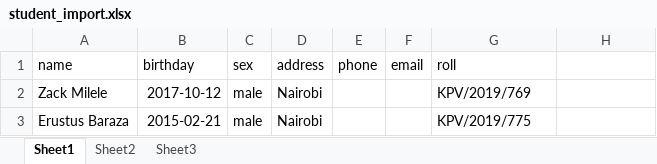
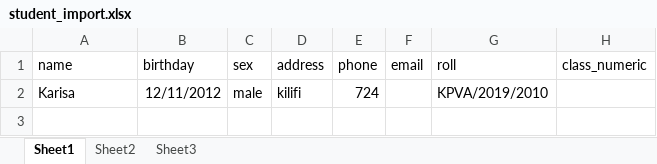
Before and after one commit to nkmwambs/schoolapp, an Excel workbook: uploads/student_import.xlsx, sheet Sheet1, drawn as a sheet; values as stored, in another font and other column widths than the file's, no borders; removed rows and columns are numbered as before the commit, all else as after; the diff names each change by its address in the sheet, - before the commit and + after, or states it on an @@ line.

```diff
--- a/uploads/student_import.xlsx (sheet Sheet1)
+++ b/uploads/student_import.xlsx (sheet Sheet1)
-H1: (empty)
+H1: class_numeric
-row 2: Zack Milele | 2017-10-12 | male | Nairobi |  |  | KPV/2019/769
-row 3: Erustus Baraza | 2015-02-21 | male | Nairobi |  |  | KPV/2019/775
+row 2: Karisa | 12/11/2012 | male | kilifi | 724 |  | KPVA/2019/2010
```
Also changed, not shown: 4 other files.
